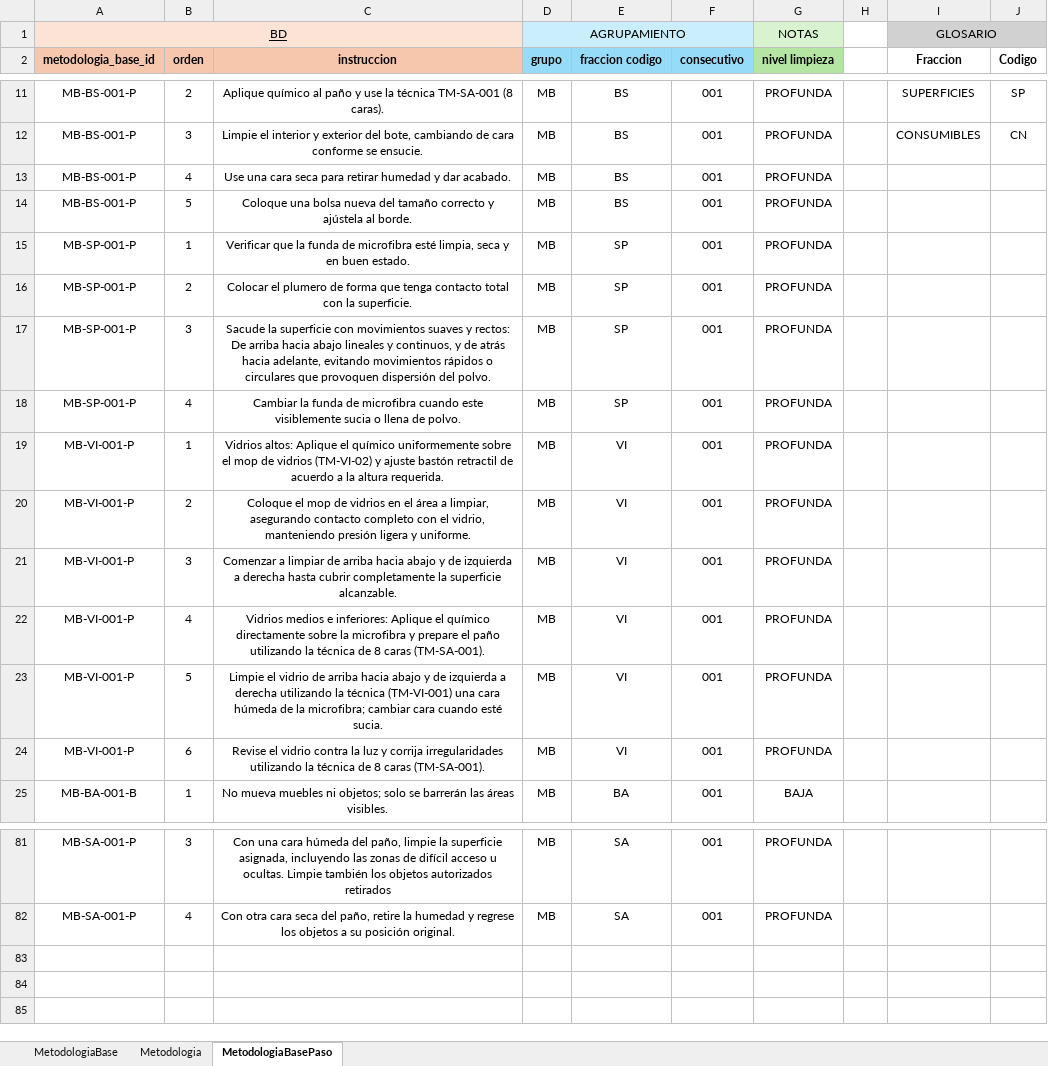
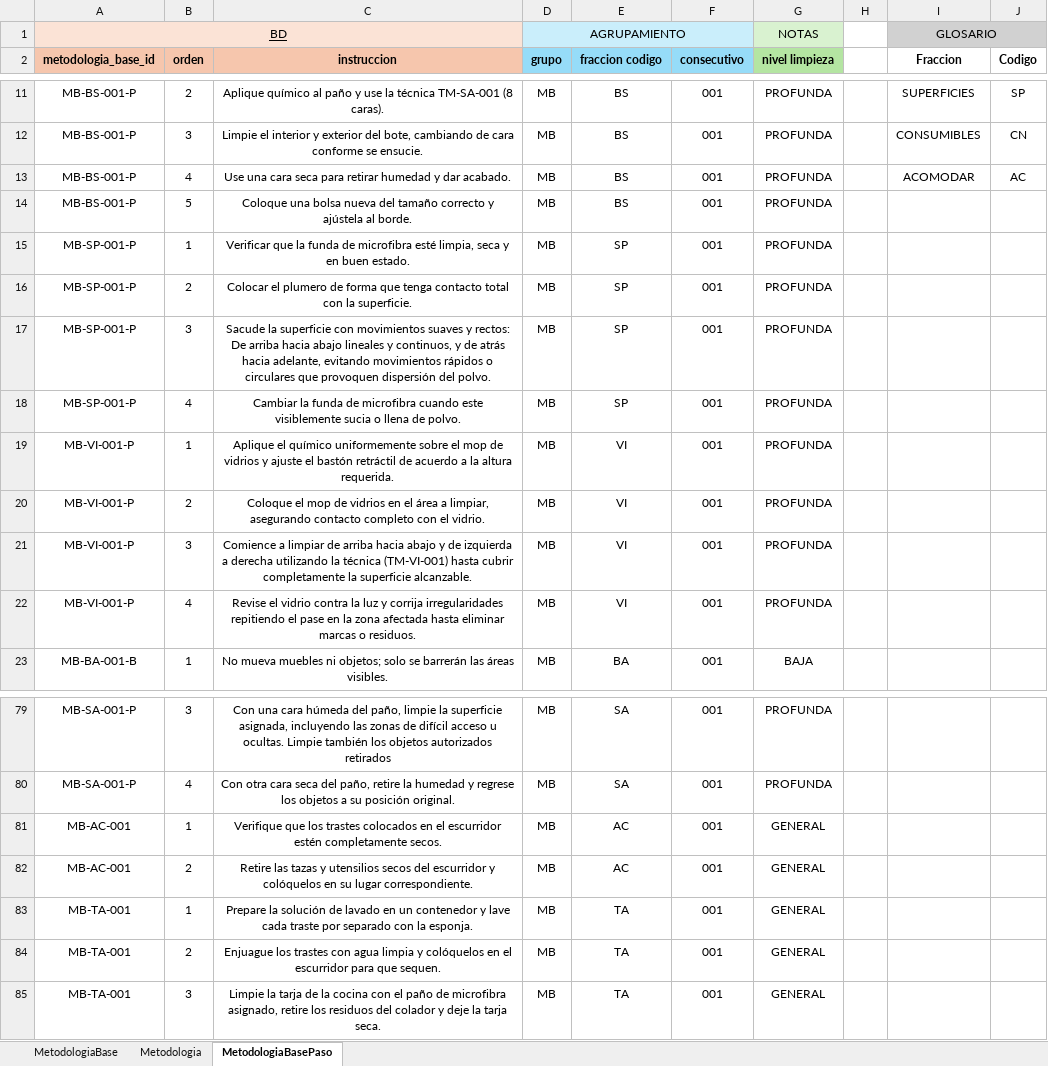
Before and after one commit to juanmmena05/LUXSop-ERP, an Excel workbook: imports/Metodologia.xlsx, sheet MetodologiaBasePaso, drawn as a sheet; only a part is shown, gaps mark what is left out; values as stored, in another font and other column widths than the file's, no borders; conditional formats not drawn; removed rows and columns are numbered as before the commit, all else as after; the diff names each change by its address in the sheet, - before the commit and + after, or states it on an @@ line.

```diff
--- a/imports/Metodologia.xlsx (sheet MetodologiaBasePaso)
+++ b/imports/Metodologia.xlsx (sheet MetodologiaBasePaso)
-I13 (Fraccion): (empty)
+I13 (Fraccion): ACOMODAR
-J13 (Codigo): (empty)
+J13 (Codigo): AC
-C19 (instruccion): Vidrios altos: Aplique el químico uniformemente sobre el mop de vidrios (TM-VI-02) y ajuste bastón retractil de acuerdo…
+C19 (instruccion): Aplique el químico uniformemente sobre el mop de vidrios y ajuste el bastón retráctil de acuerdo…
-C20 (instruccion): …con el vidrio, manteniendo presión ligera y uniforme.
+C20 (instruccion): …con el vidrio.
-C21 (instruccion): Comenzar a limpiar de arriba hacia abajo y de izquierda a derecha hasta cubrir…
+C21 (instruccion): Comience a limpiar de arriba hacia abajo y de izquierda a derecha utilizando la técnica (TM-VI-001) hasta cubrir…
-C22 (instruccion): Vidrios medios e inferiores: Aplique el químico directamente sobre la microfibra y prepare el paño utilizando la técnica de 8 caras (TM-SA-001).
+C22 (instruccion): Revise el vidrio contra la luz y corrija irregularidades repitiendo el pase en la zona afectada hasta eliminar marcas o residuos.
-row 23: MB-VI-001-P | 5 | Limpie el vidrio de arriba hacia abajo y de izquierda a derecha utilizando la técnica (TM-VI-001) una cara húmeda de la microfibra; cambiar cara cuando esté sucia. | MB | VI | 001 | PROFUNDA
-row 24: MB-VI-001-P | 6 | Revise el vidrio contra la luz y corrija irregularidades utilizando la técnica de 8 caras (TM-SA-001). | MB | VI | 001 | PROFUNDA
+row 81: MB-AC-001 | 1 | Verifique que los trastes colocados en el escurridor estén completamente secos. | MB | AC | 001 | GENERAL
+row 82: MB-AC-001 | 2 | Retire las tazas y utensilios secos del escurridor y colóquelos en su lugar correspondiente. | MB | AC | 001 | GENERAL
+row 83: MB-TA-001 | 1 | Prepare la solución de lavado en un contenedor y lave cada traste por separado con la esponja. | MB | TA | 001 | GENERAL
+row 84: MB-TA-001 | 2 | Enjuague los trastes con agua limpia y colóquelos en el escurridor para que sequen. | MB | TA | 001 | GENERAL
+row 85: MB-TA-001 | 3 | Limpie la tarja de la cocina con el paño de microfibra asignado, retire los residuos del colador y deje la tarja seca. | MB | TA | 001 | GENERAL
```
Also changed, not shown: sheet Metodologia, sheet MetodologiaBase, imports/Consumo.xlsx, imports/Elemento.xlsx, 8 other files.
